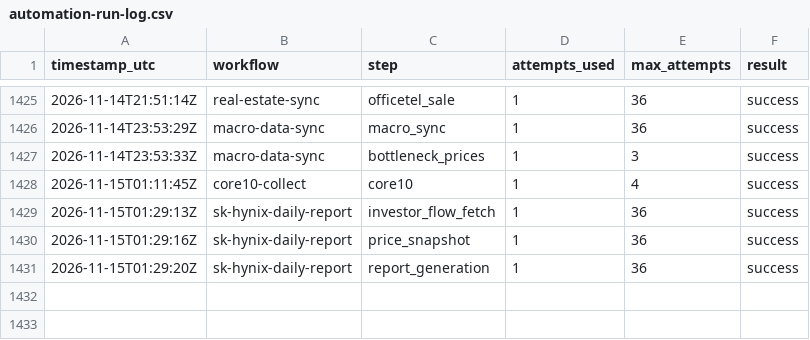
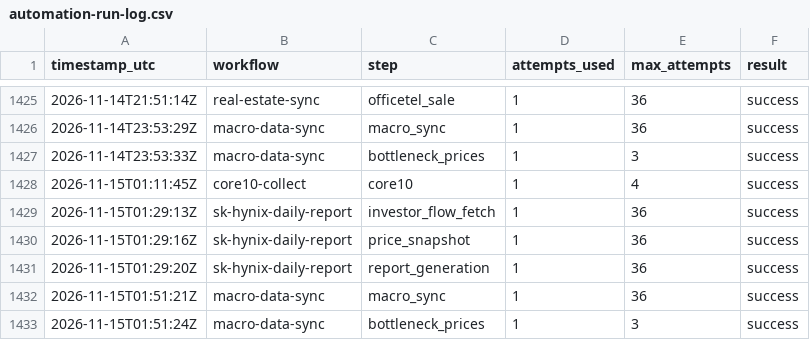
Before and after one commit to stevekoo-ai/Repo_name, a CSV file: sources/automation-run-log.csv, drawn as a sheet; only a part is shown, gaps mark what is left out.

```diff
--- a/sources/automation-run-log.csv
+++ b/sources/automation-run-log.csv
@@ -1431 +1431,3 @@ timestamp_utc,workflow,step,attempts_used,max_attempts,result
 2026-11-15T01:29:20Z,sk-hynix-daily-report,report_generation,1,36,success
+2026-11-15T01:51:21Z,macro-data-sync,macro_sync,1,36,success
+2026-11-15T01:51:24Z,macro-data-sync,bottleneck_prices,1,3,success
```
Also changed, not shown: sources/bottleneck-prices.csv, 1 other file.
